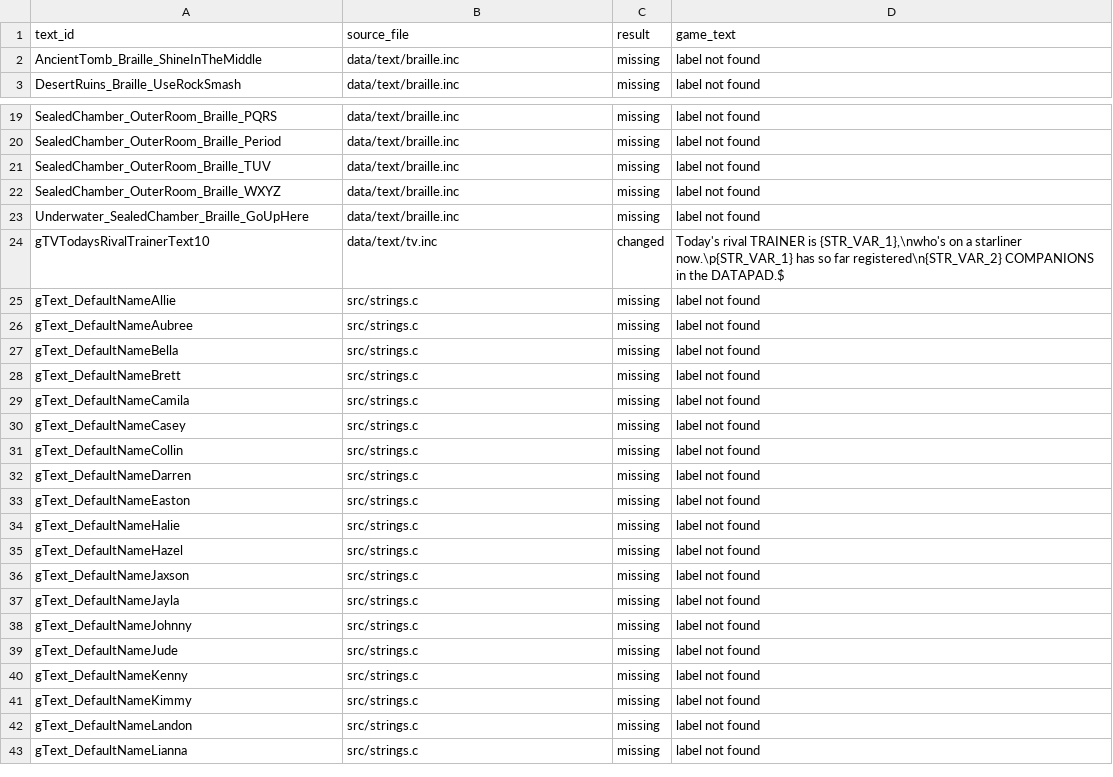
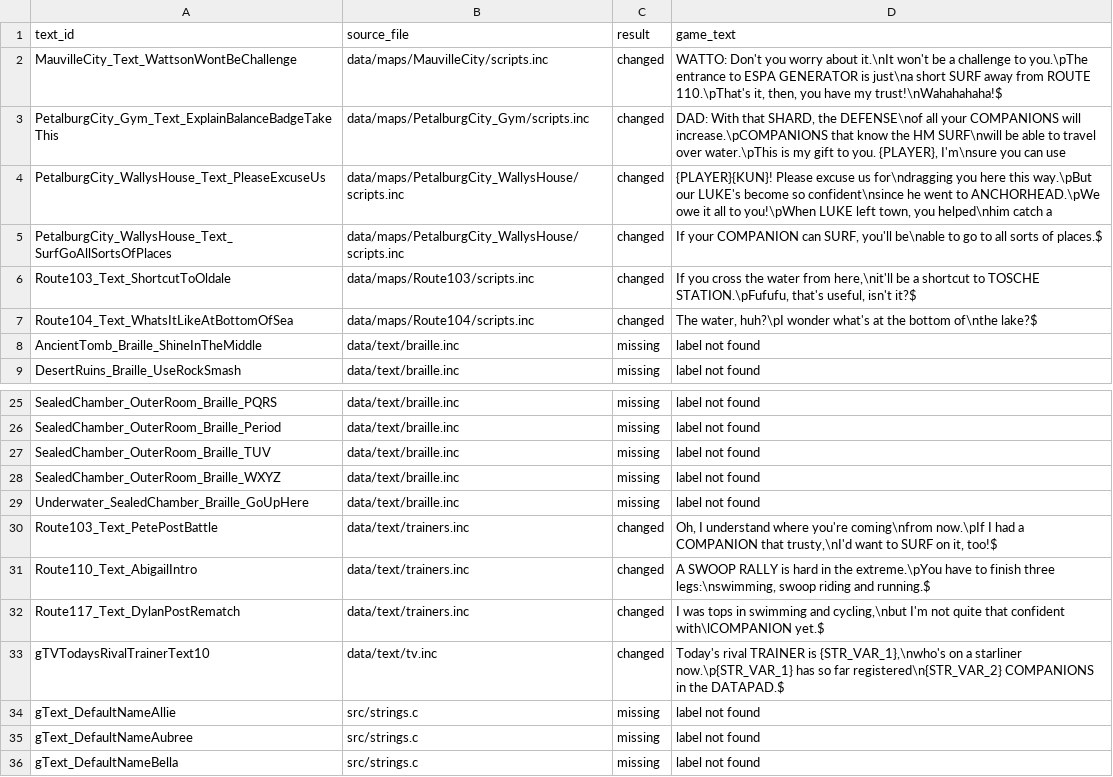
Before and after one commit to spencerlepine/pokeemerald, a CSV file: wiki/database/text_port_report.csv, drawn as a sheet; only a part is shown, gaps mark what is left out; the shorter side is filled out with more unchanged rows.

```diff
--- a/wiki/database/text_port_report.csv
+++ b/wiki/database/text_port_report.csv
@@ -1,2 +1,8 @@
 text_id,source_file,result,game_text
+MauvilleCity_Text_WattsonWontBeChallenge,data/maps/MauvilleCity/scripts.inc,changed,"WATTO: Don't you worry about it.\nIt won't be a challenge to you.\pThe entrance to ESPA GENERATOR is just\na short SURF away from ROUTE 110.\pThat's it, then, you have my trust!\nWahahahaha!$"
+PetalburgCity_Gym_Text_ExplainBalanceBadgeTakeThis,data/maps/PetalburgCity_Gym/scripts.inc,changed,"DAD: With that SHARD, the DEFENSE\nof all your COMPANIONS will increase.\pCOMPANIONS that know the HM SURF\nwill be able to travel over water.\pThis is my gift to you. {PLAYER}, I'm\nsure you can use "
+PetalburgCity_WallysHouse_Text_PleaseExcuseUs,data/maps/PetalburgCity_WallysHouse/scripts.inc,changed,"{PLAYER}{KUN}! Please excuse us for\ndragging you here this way.\pBut our LUKE's become so confident\nsince he went to ANCHORHEAD.\pWe owe it all to you!\pWhen LUKE left town, you helped\nhim catch a "
+PetalburgCity_WallysHouse_Text_SurfGoAllSortsOfPlaces,data/maps/PetalburgCity_WallysHouse/scripts.inc,changed,"If your COMPANION can SURF, you'll be\nable to go to all sorts of places.$"
+Route103_Text_ShortcutToOldale,data/maps/Route103/scripts.inc,changed,"If you cross the water from here,\nit'll be a shortcut to TOSCHE STATION.\pFufufu, that's useful, isn't it?$"
+Route104_Text_WhatsItLikeAtBottomOfSea,data/maps/Route104/scripts.inc,changed,"The water, huh?\pI wonder what's at the bottom of\nthe lake?$"
 AncientTomb_Braille_ShineInTheMiddle,data/text/braille.inc,missing,label not found
@@ -23,2 +29,5 @@ SealedChamber_OuterRoom_Braille_WXYZ,data/text/braille.inc,missing,label not fou
 Underwater_SealedChamber_Braille_GoUpHere,data/text/braille.inc,missing,label not found
+Route103_Text_PetePostBattle,data/text/trainers.inc,changed,"Oh, I understand where you're coming\nfrom now.\pIf I had a COMPANION that trusty,\nI'd want to SURF on it, too!$"
+Route110_Text_AbigailIntro,data/text/trainers.inc,changed,"A SWOOP RALLY is hard in the extreme.\pYou have to finish three legs:\nswimming, swoop riding and running.$"
+Route117_Text_DylanPostRematch,data/text/trainers.inc,changed,"I was tops in swimming and cycling,\nbut I'm not quite that confident with\lCOMPANION yet.$"
 gTVTodaysRivalTrainerText10,data/text/tv.inc,changed,"Today's rival TRAINER is {STR_VAR_1},\nwho's on a starliner now.\p{STR_VAR_1} has so far registered\n{STR_VAR_2} COMPANIONS in the DATAPAD.$"
```
Also changed, not shown: 19 other files.
